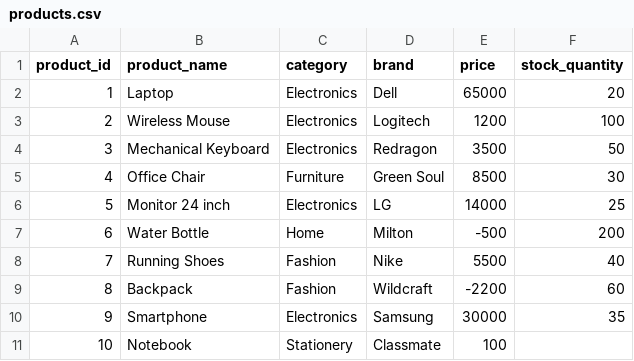
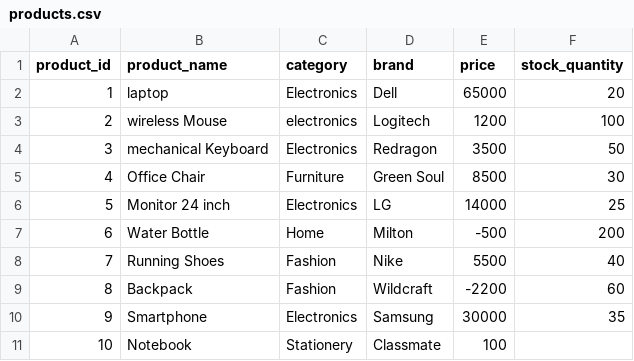
Before and after one commit to jhalucky/Retail-ETL-Pipeline, a CSV file: data/raw/products.csv, drawn as a sheet; the diff names each change by its address in the sheet, - before the commit and + after, or states it on an @@ line.

```diff
--- a/data/raw/products.csv
+++ b/data/raw/products.csv
-B2 (product_name): Laptop
+B2 (product_name): laptop
-B3 (product_name): Wireless Mouse
+B3 (product_name): wireless Mouse
-C3 (category): Electronics
+C3 (category): electronics
-B4 (product_name): Mechanical Keyboard
+B4 (product_name): mechanical Keyboard
```
Also changed, not shown: 2 other files.
